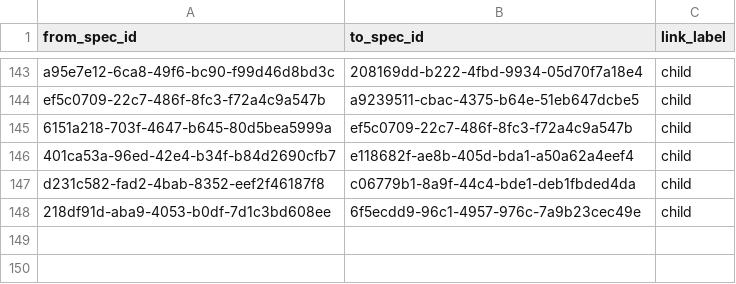
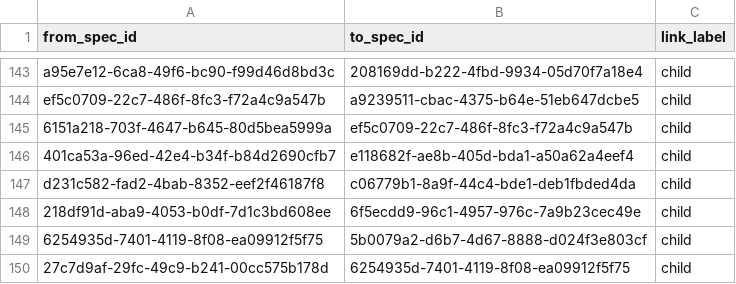
Before and after one commit to zamm-dev/zamm-golang-mvp-11, a CSV file: .zamm/spec-links.csv, drawn as a sheet; only a part is shown, gaps mark what is left out; the diff names each change by its address in the sheet, - before the commit and + after, or states it on an @@ line.

```diff
--- a/.zamm/spec-links.csv
+++ b/.zamm/spec-links.csv
+row 149: 6254935d-7401-4119-8f08-ea09912f5f75 | 5b0079a2-d6b7-4d67-8888-d024f3e803cf | child
+row 150: 27c7d9af-29fc-49c9-b241-00cc575b178d | 6254935d-7401-4119-8f08-ea09912f5f75 | child
```
Also changed, not shown: .zamm/commit-links.csv, .zamm/node-files.csv, 3 other files.
